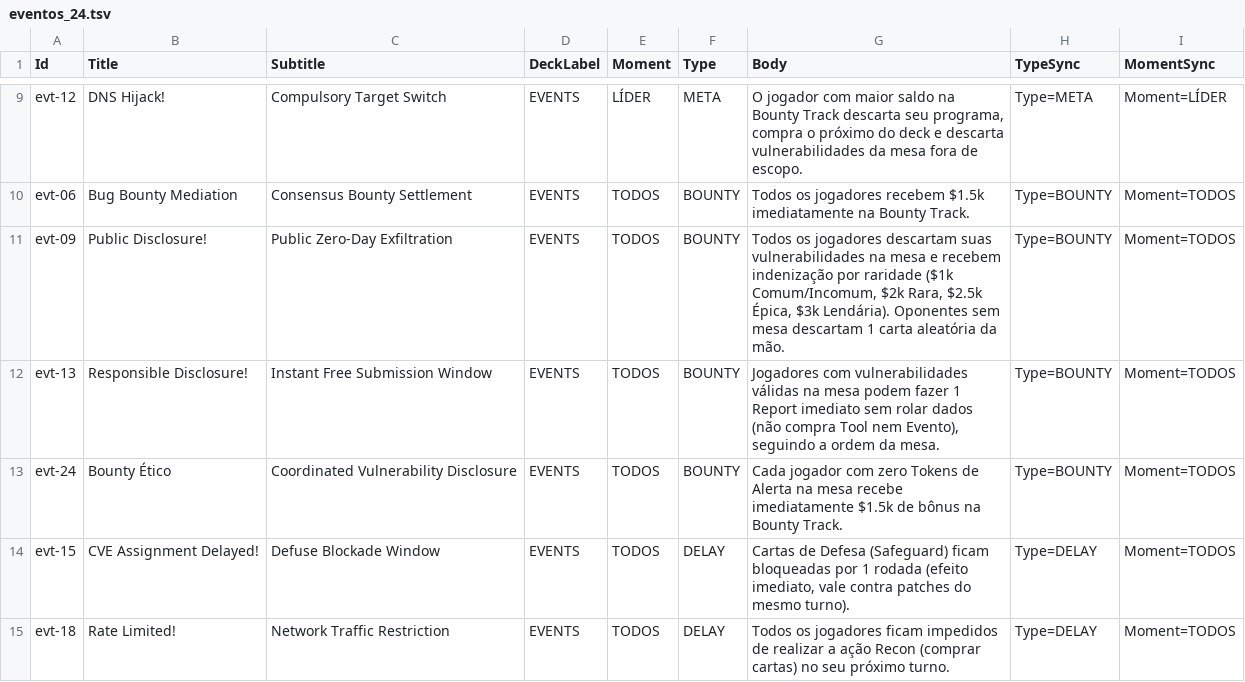
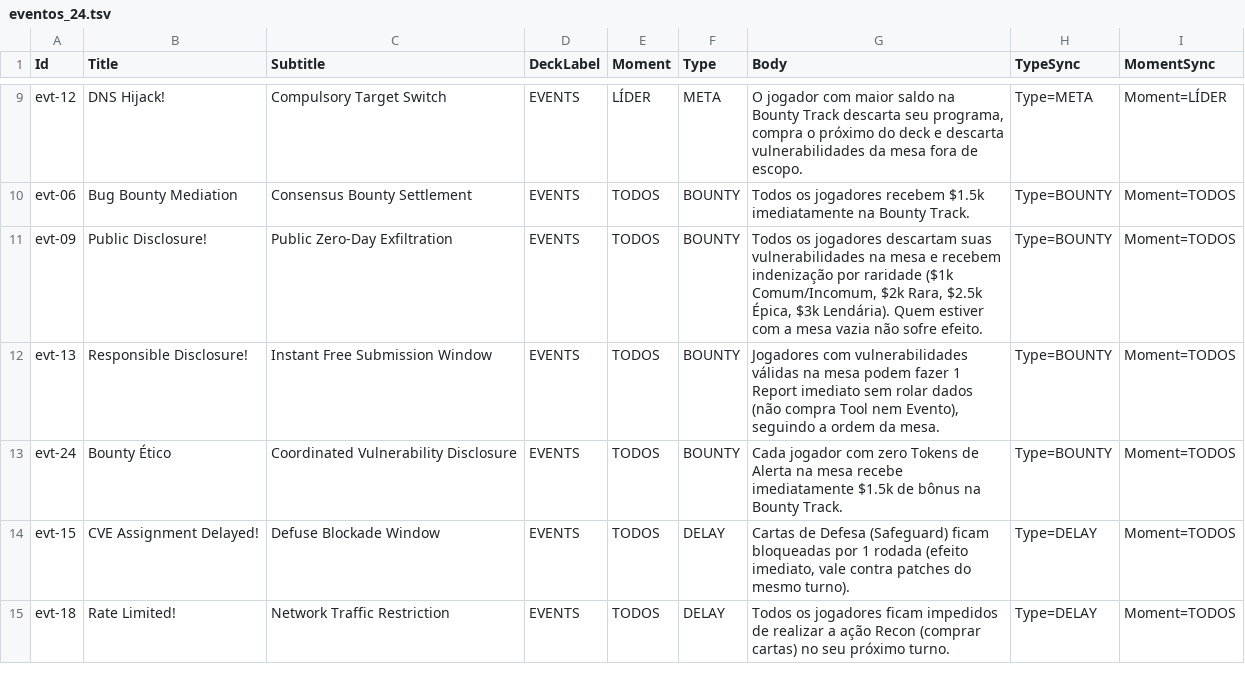
Before and after one commit to paulojur/pwnd-bundle-educativo, a TSV file: Screentop/TSV/eventos_24.tsv, drawn as a sheet; only a part is shown, gaps mark what is left out; the diff covers the shown part only.

```diff
--- a/Screentop/TSV/eventos_24.tsv
+++ b/Screentop/TSV/eventos_24.tsv
@@ -10,3 +10,3 @@ evt-12	DNS Hijack!	Compulsory Target Switch	EVENTS	LÍDER	META	O jogador com mai
 evt-06	Bug Bounty Mediation	Consensus Bounty Settlement	EVENTS	TODOS	BOUNTY	Todos os jogadores recebem $1.5k imediatamente na Bounty Track.	Type=BOUNTY	Moment=TODOS
-evt-09	Public Disclosure!	Public Zero-Day Exfiltration	EVENTS	TODOS	BOUNTY	Todos os jogadores descartam suas vulnerabilidades na mesa e recebem indenização por raridade ($1k Comum/Incomum, $2k Rara, $2.5k Épica, $3k Lendária). Oponentes sem mesa descartam 1 carta aleatória da mão.	Type=BOUNTY	Moment=TODOS
+evt-09	Public Disclosure!	Public Zero-Day Exfiltration	EVENTS	TODOS	BOUNTY	Todos os jogadores descartam suas vulnerabilidades na mesa e recebem indenização por raridade ($1k Comum/Incomum, $2k Rara, $2.5k Épica, $3k Lendária). Quem estiver com a mesa vazia não sofre efeito.	Type=BOUNTY	Moment=TODOS
 evt-13	Responsible Disclosure!	Instant Free Submission Window	EVENTS	TODOS	BOUNTY	Jogadores com vulnerabilidades válidas na mesa podem fazer 1 Report imediato sem rolar dados (não compra Tool nem Evento), seguindo a ordem da mesa.	Type=BOUNTY	Moment=TODOS
```
Also changed, not shown: 3 edited cells elsewhere in this file, Screentop/TSV/arquetipos_6.tsv, Screentop/TSV/player_aids_6.tsv, 28 other files.
